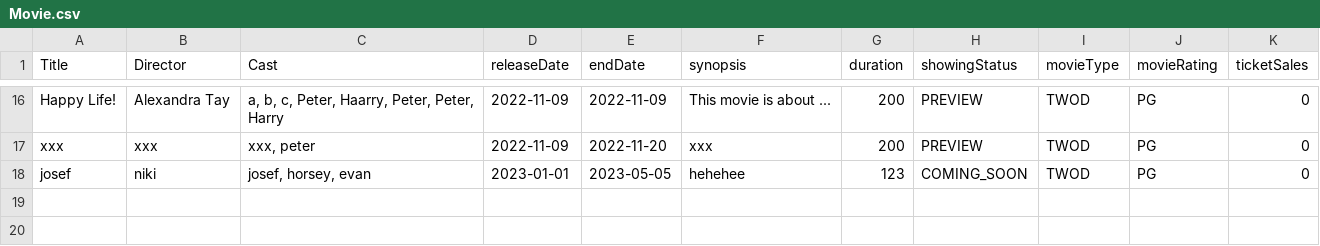
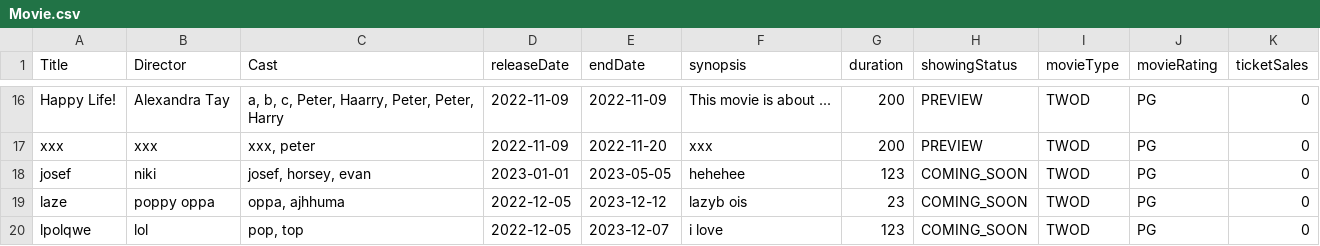
Before and after one commit to natisaver/Movie-Booking-System, a CSV file: src/Data/Movie.csv, drawn as a sheet; only a part is shown, gaps mark what is left out.

```diff
--- a/src/Data/Movie.csv
+++ b/src/Data/Movie.csv
@@ -18 +18,3 @@ Title,Director,Cast,releaseDate,endDate,synopsis,duration,showingStatus,movieTyp
 "josef","niki","josef, horsey, evan",2023-01-01,2023-05-05,"hehehee",123,COMING_SOON,TWOD,PG,0
+"laze","poppy oppa","oppa, ajhhuma",2022-12-05,2023-12-12,"lazyb ois",23,COMING_SOON,TWOD,PG,0
+"lpolqwe","lol","pop, top",2022-12-05,2023-12-07,"i love ",123,COMING_SOON,TWOD,PG,0
```
Also changed, not shown: src/Data/MovieSession.csv, 1 other file.
